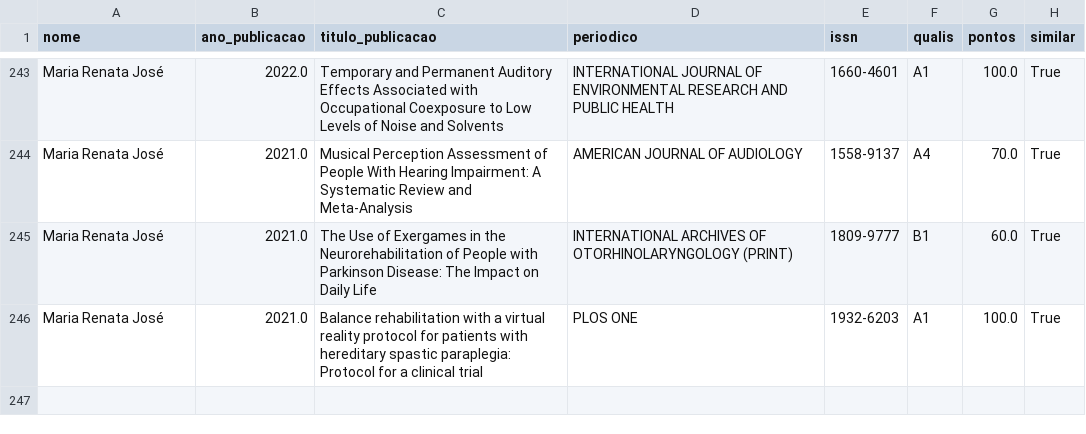
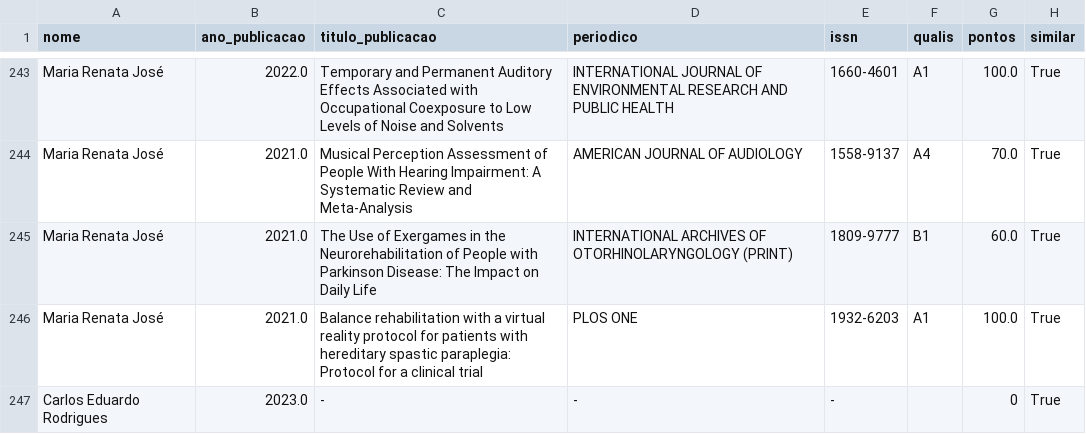
Before and after one commit to cristianomaraujo/dashboard_ppgsch, a CSV file: df_docentes.csv, drawn as a sheet; only a part is shown, gaps mark what is left out; the diff names each change by its address in the sheet, - before the commit and + after, or states it on an @@ line.

Commit message:
Update df_docentes.csv

```diff
--- a/df_docentes.csv
+++ b/df_docentes.csv
+row 247: Carlos Eduardo Rodrigues | 2023.0 | - | - | - |  | 0 | True
```
